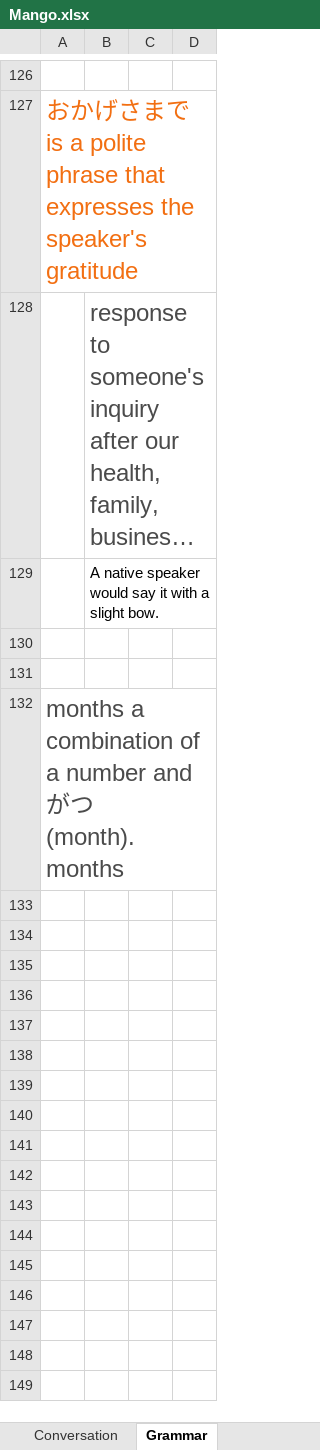
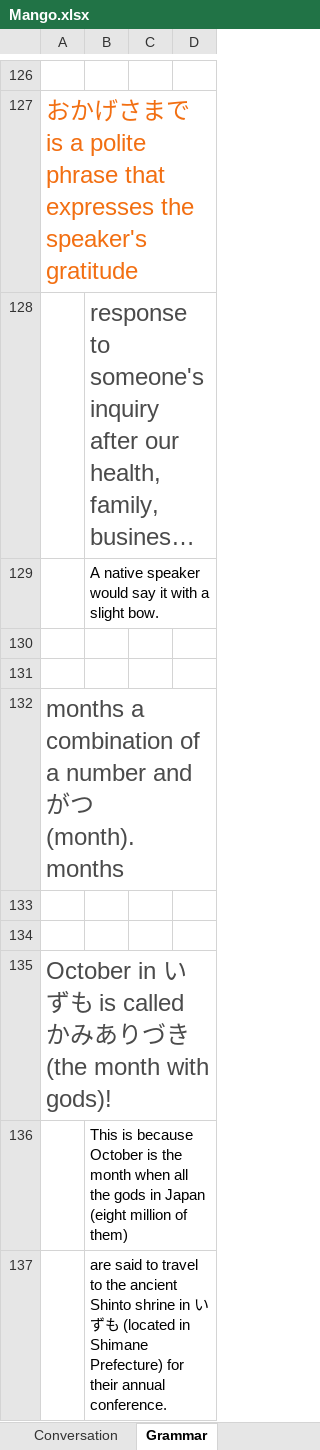
Before and after one commit to TienVNguyen/Japanese, an Excel workbook: Mango.xlsx, sheet Grammar, drawn as a sheet; only a part is shown, gaps mark what is left out; long unchanged cells end in …; values as stored, in another font and other column widths than the file's, no borders; the diff names each change by its address in the sheet, - before the commit and + after, or states it on an @@ line.

```diff
--- a/Mango.xlsx (sheet Grammar)
+++ b/Mango.xlsx (sheet Grammar)
+row 133: (empty)
+row 134: (empty)
+row 135: October in いずも is called かみありづき (the month with gods)!
+row 136:  | This is because October is the month when all the gods in Japan (eight million of them)
+row 137:  | are said to travel to the ancient Shinto shrine in いずも (located in Shimane Prefecture) for their annual conference.
```
Also changed, not shown: sheet Number, sheet Vocabulary.
